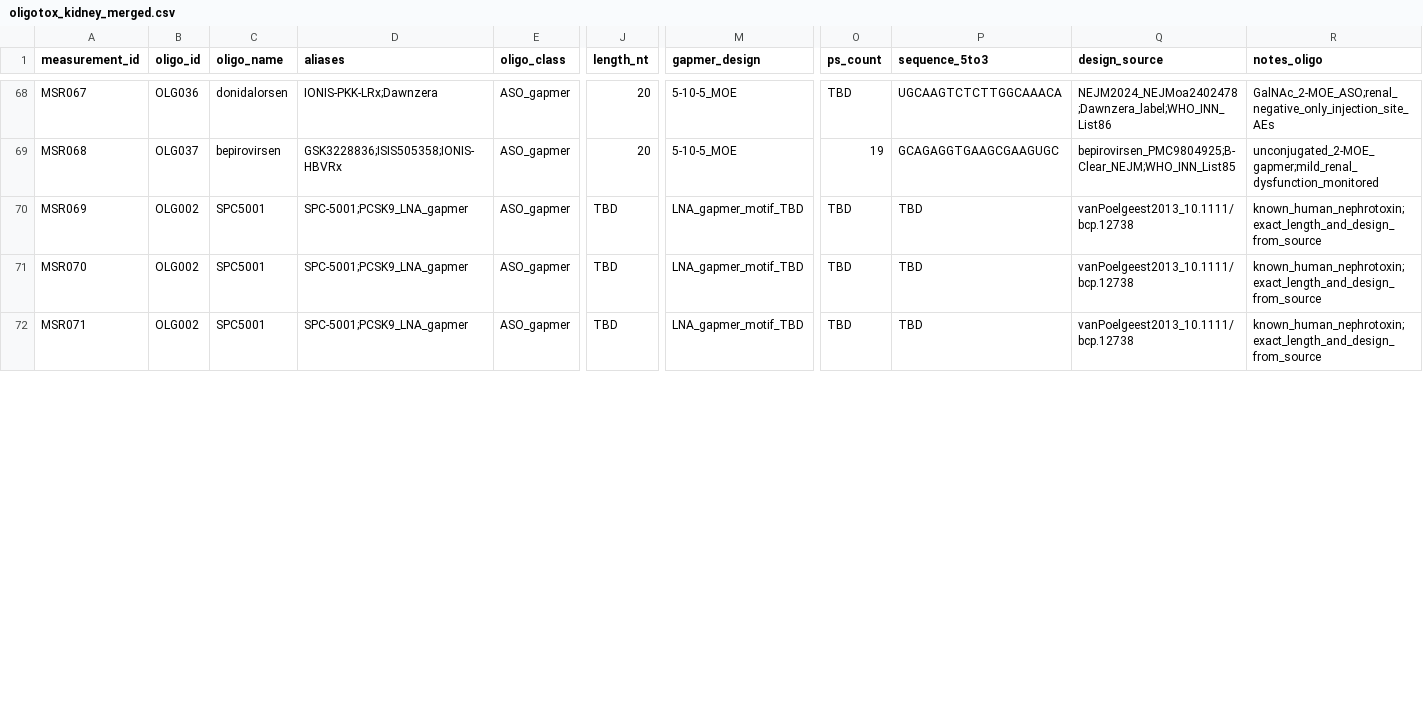
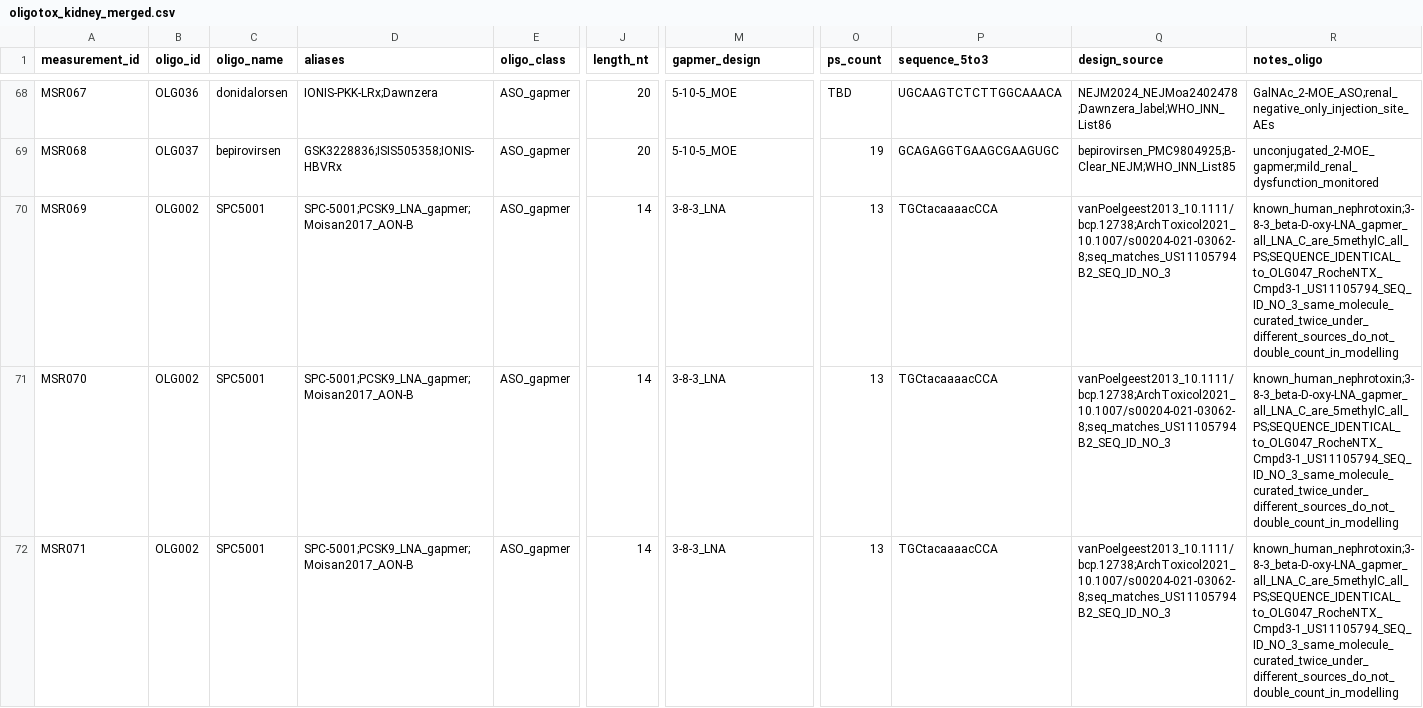
Before and after one commit to naviero1/Oligos, a CSV file: data/oligotox_kidney_merged.csv, drawn as a sheet; only a part is shown, gaps mark what is left out; the diff covers the shown part only; the diff names each change by its address in the sheet, - before the commit and + after, or states it on an @@ line.

```diff
--- a/data/oligotox_kidney_merged.csv
+++ b/data/oligotox_kidney_merged.csv
-D70:D72 (aliases): SPC-5001;PCSK9_LNA_gapmer
+D70:D72 (aliases): SPC-5001;PCSK9_LNA_gapmer;Moisan2017_AON-B
-J70:J72 (length_nt): TBD
+J70:J72 (length_nt): 14
-M70:M72 (gapmer_design): LNA_gapmer_motif_TBD
+M70:M72 (gapmer_design): 3-8-3_LNA
-O70:O72 (ps_count): TBD
+O70:O72 (ps_count): 13
-P70:P72 (sequence_5to3): TBD
+P70:P72 (sequence_5to3): TGCtacaaaacCCA
-Q70:Q72 (design_source): vanPoelgeest2013_10.1111/bcp.12738
+Q70:Q72 (design_source): vanPoelgeest2013_10.1111/bcp.12738;ArchToxicol2021_10.1007/s00204-021-03062-8;seq_matches_US11105794B2_SEQ_ID_NO_3
-R70:R72 (notes_oligo): known_human_nephrotoxin;exact_length_and_design_from_source
+R70:R72 (notes_oligo): known_human_nephrotoxin;3-8-3_beta-D-oxy-LNA_gapmer_all_LNA_C_are_5methylC_all_PS;SEQUENCE_IDENTICAL_to_OLG047_RocheNTX_Cmpd3-1_US11105794_SEQ_ID_NO_3_same_molecule_curated_twice_under_different_sources_do_not_double_count_in_modelling
```
Also changed, not shown: 58 edited cells elsewhere in this file, data/oligos.csv, 2 other files.
